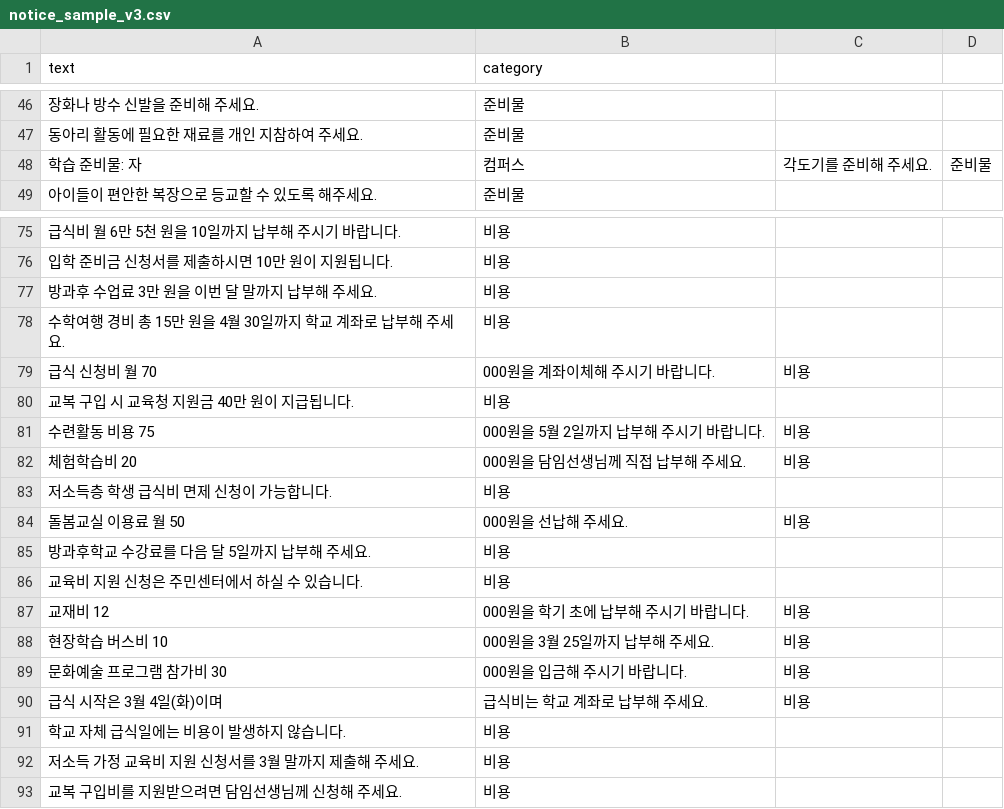
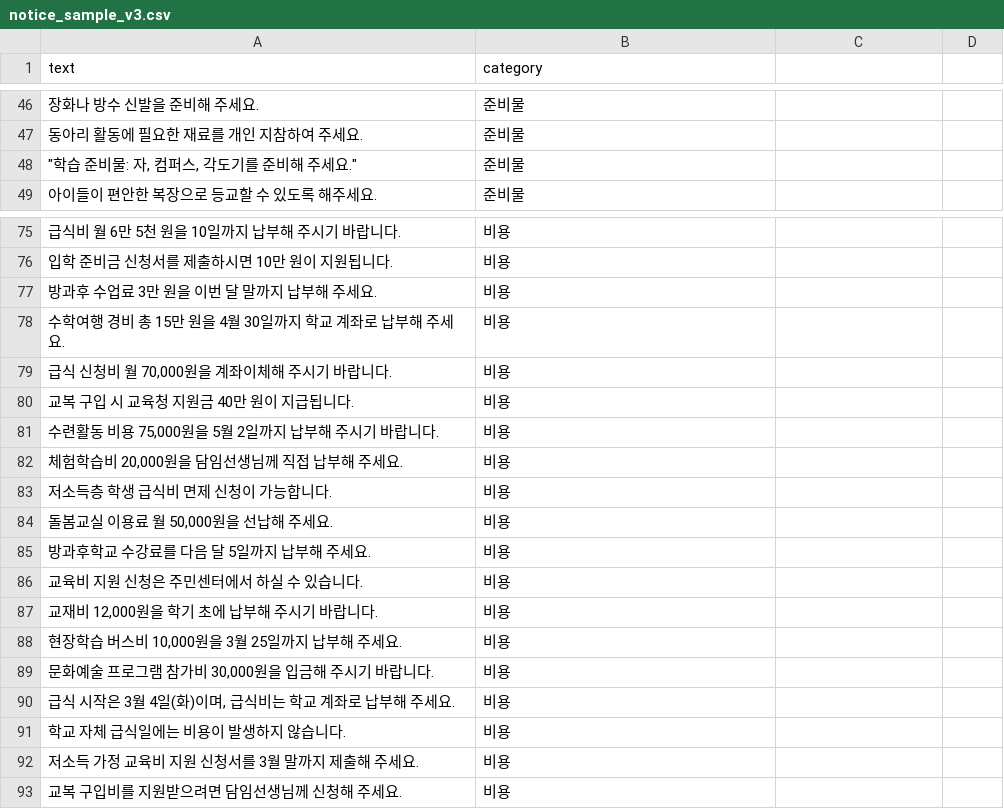
Before and after one commit to Sophia-Min12/SchoolBridge-NLP, a CSV file: data/notice_sample_v3.csv, drawn as a sheet; only a part is shown, gaps mark what is left out; removed rows and columns are numbered as before the commit, all else as after; the diff names each change by its address in the sheet, - before the commit and + after, or states it on an @@ line.

```diff
--- a/data/notice_sample_v3.csv
+++ b/data/notice_sample_v3.csv
-row 48: 학습 준비물: 자 | 컴퍼스 | 각도기를 준비해 주세요. | 준비물
+row 48: "학습 준비물: 자, 컴퍼스, 각도기를 준비해 주세요." | 준비물
-row 79: 급식 신청비 월 70 | 000원을 계좌이체해 주시기 바랍니다. | 비용
+row 79: 급식 신청비 월 70,000원을 계좌이체해 주시기 바랍니다. | 비용
-row 81: 수련활동 비용 75 | 000원을 5월 2일까지 납부해 주시기 바랍니다. | 비용
-row 82: 체험학습비 20 | 000원을 담임선생님께 직접 납부해 주세요. | 비용
+row 81: 수련활동 비용 75,000원을 5월 2일까지 납부해 주시기 바랍니다. | 비용
+row 82: 체험학습비 20,000원을 담임선생님께 직접 납부해 주세요. | 비용
-row 84: 돌봄교실 이용료 월 50 | 000원을 선납해 주세요. | 비용
+row 84: 돌봄교실 이용료 월 50,000원을 선납해 주세요. | 비용
-row 87: 교재비 12 | 000원을 학기 초에 납부해 주시기 바랍니다. | 비용
-row 88: 현장학습 버스비 10 | 000원을 3월 25일까지 납부해 주세요. | 비용
-row 89: 문화예술 프로그램 참가비 30 | 000원을 입금해 주시기 바랍니다. | 비용
-row 90: 급식 시작은 3월 4일(화)이며 | 급식비는 학교 계좌로 납부해 주세요. | 비용
+row 87: 교재비 12,000원을 학기 초에 납부해 주시기 바랍니다. | 비용
+row 88: 현장학습 버스비 10,000원을 3월 25일까지 납부해 주세요. | 비용
+row 89: 문화예술 프로그램 참가비 30,000원을 입금해 주시기 바랍니다. | 비용
+row 90: 급식 시작은 3월 4일(화)이며, 급식비는 학교 계좌로 납부해 주세요. | 비용
```
Also changed, not shown: 16 other files.
